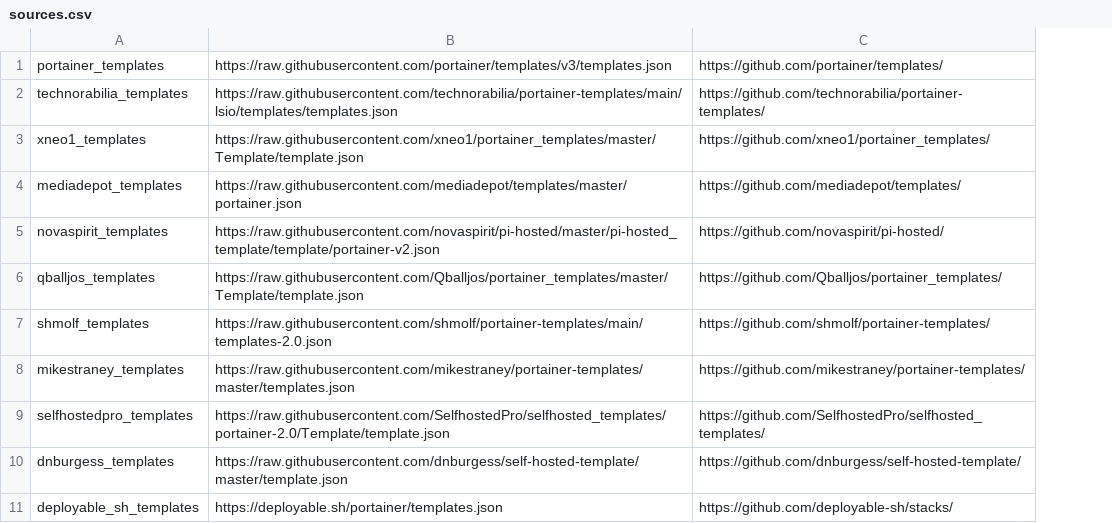
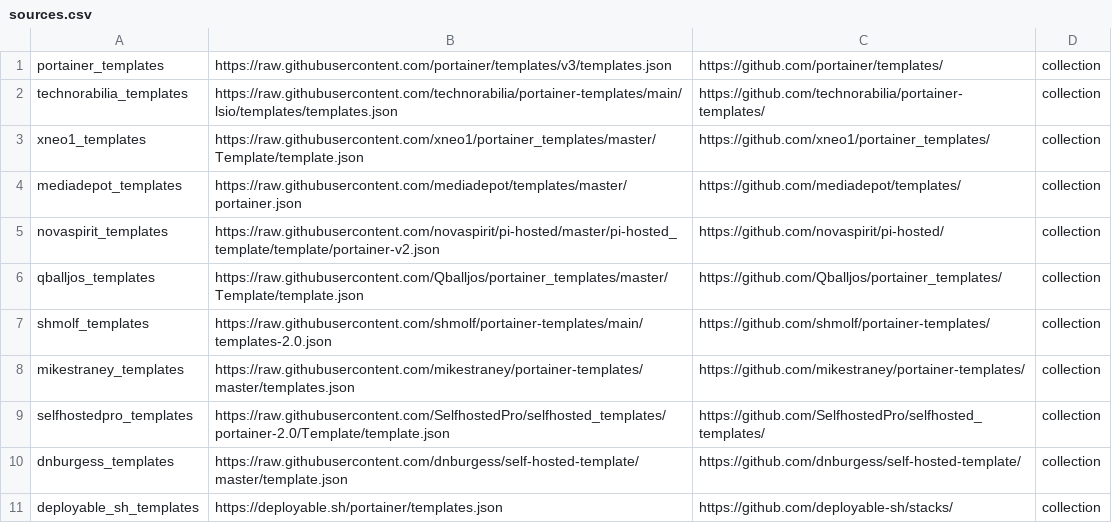
Before and after one commit to KornaDocker/portainer-templates, a CSV file: sources.csv, drawn as a sheet; the diff names each change by its address in the sheet, - before the commit and + after, or states it on an @@ line.

```diff
--- a/sources.csv
+++ b/sources.csv
+column D, rows 1-11: all collection
```
Also changed, not shown: 10 other files.
